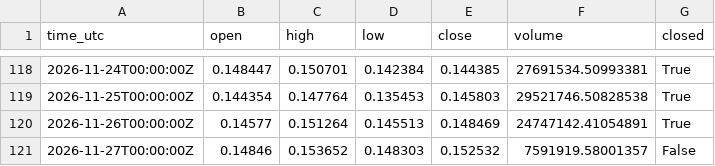
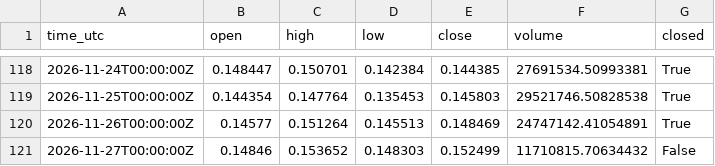
Before and after one commit to misan127Ks/market-data, a CSV file: data/ADA_1d.csv, drawn as a sheet; only a part is shown, gaps mark what is left out.

```diff
--- a/data/ADA_1d.csv
+++ b/data/ADA_1d.csv
@@ -120,2 +120,2 @@ time_utc,open,high,low,close,volume,closed
 2026-11-26T00:00:00Z,0.14577,0.151264,0.145513,0.148469,24747142.41054891,True
-2026-11-27T00:00:00Z,0.14846,0.153652,0.148303,0.152532,7591919.58001357,False
+2026-11-27T00:00:00Z,0.14846,0.153652,0.148303,0.152499,11710815.70634432,False
```
Also changed, not shown: data/ADA_4h.csv, data/BTC_1d.csv, 6 other files.
